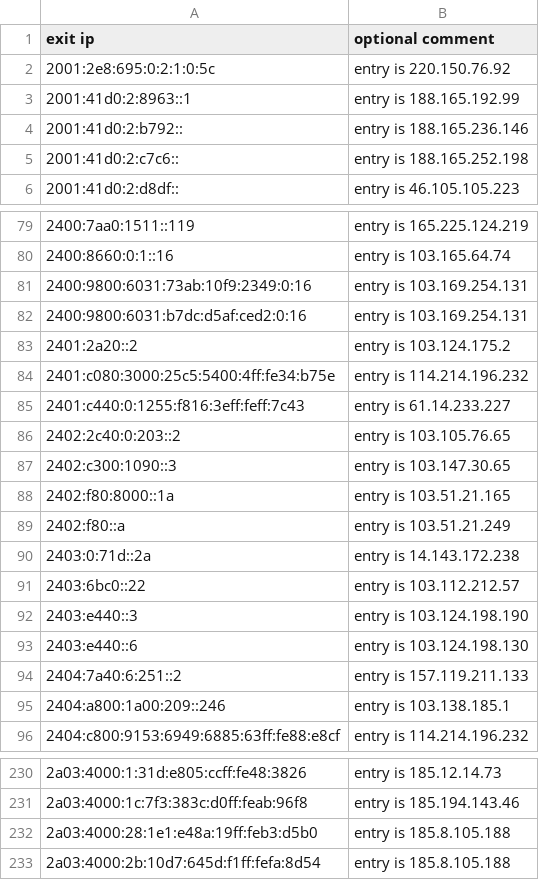
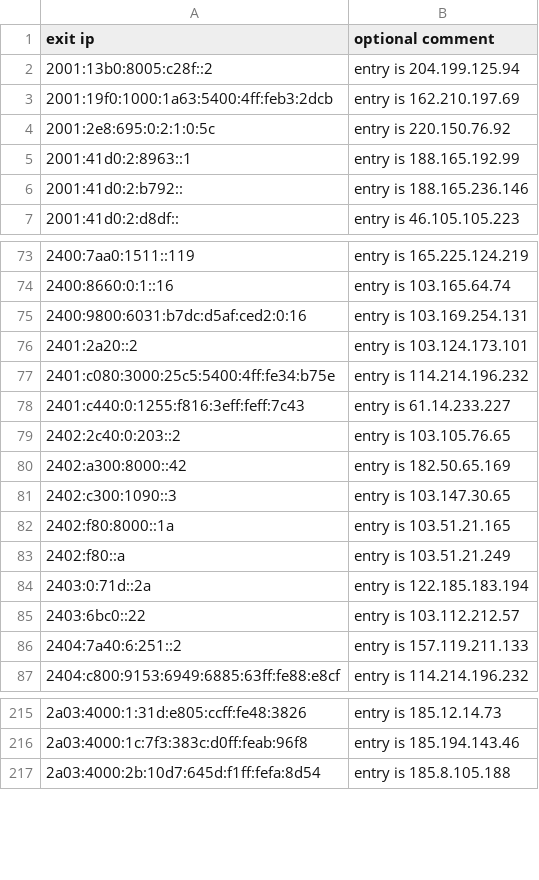
Before and after one commit to mannfredcom/daily-proxy-ips, a CSV file: bl-open-proxy-exits-ipv6.csv, drawn as a sheet; only a part is shown, gaps mark what is left out; the diff covers the shown part only.

```diff
--- a/bl-open-proxy-exits-ipv6.csv
+++ b/bl-open-proxy-exits-ipv6.csv
@@ -1,2 +1,4 @@
 exit ip,optional comment
+2001:13b0:8005:c28f::2,entry is 204.199.125.94
+2001:19f0:1000:1a63:5400:4ff:feb3:2dcb,entry is 162.210.197.69
 2001:2e8:695:0:2:1:0:5c,entry is 220.150.76.92
@@ -4,3 +6,2 @@ exit ip,optional comment
 2001:41d0:2:b792::,entry is 188.165.236.146
-2001:41d0:2:c7c6::,entry is 188.165.252.198
 2001:41d0:2:d8df::,entry is 46.105.105.223
@@ -80,5 +74,4 @@ exit ip,optional comment
 2400:8660:0:1::16,entry is 103.165.64.74
-2400:9800:6031:73ab:10f9:2349:0:16,entry is 103.169.254.131
 2400:9800:6031:b7dc:d5af:ced2:0:16,entry is 103.169.254.131
-2401:2a20::2,entry is 103.124.175.2
+2401:2a20::2,entry is 103.124.173.101
 2401:c080:3000:25c5:5400:4ff:fe34:b75e,entry is 114.214.196.232
@@ -86,2 +79,3 @@ exit ip,optional comment
 2402:2c40:0:203::2,entry is 103.105.76.65
+2402:a300:8000::42,entry is 182.50.65.169
 2402:c300:1090::3,entry is 103.147.30.65
@@ -89,8 +83,5 @@ exit ip,optional comment
 2402:f80::a,entry is 103.51.21.249
-2403:0:71d::2a,entry is 14.143.172.238
+2403:0:71d::2a,entry is 122.185.183.194
 2403:6bc0::22,entry is 103.112.212.57
-2403:e440::3,entry is 103.124.198.190
-2403:e440::6,entry is 103.124.198.130
 2404:7a40:6:251::2,entry is 157.119.211.133
-2404:a800:1a00:209::246,entry is 103.138.185.1
 2404:c800:9153:6949:6885:63ff:fe88:e8cf,entry is 114.214.196.232
@@ -231,3 +216,2 @@ exit ip,optional comment
 2a03:4000:1c:7f3:383c:d0ff:feab:96f8,entry is 185.194.143.46
-2a03:4000:28:1e1:e48a:19ff:feb3:d5b0,entry is 185.8.105.188
 2a03:4000:2b:10d7:645d:f1ff:fefa:8d54,entry is 185.8.105.188
```
Also changed, not shown: 14 added rows, 27 removed rows and 22 edited cells elsewhere in this file, bl-open-proxy-exits-ipv4.csv.
